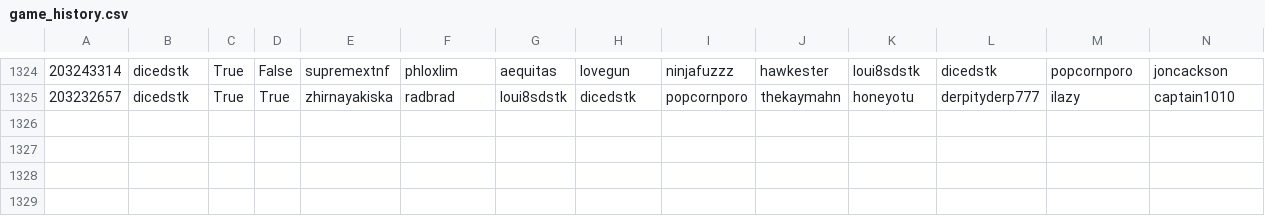
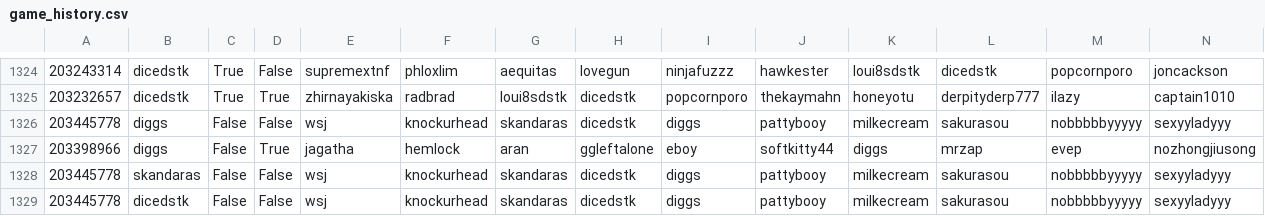
Before and after one commit to DMavec/git_test, a CSV file: data/game_history.csv, drawn as a sheet; only a part is shown, gaps mark what is left out; the diff names each change by its address in the sheet, - before the commit and + after, or states it on an @@ line.

Commit message:
Data update

```diff
--- a/data/game_history.csv
+++ b/data/game_history.csv
+row 1326: 203445778 | diggs | False | False | wsj | knockurhead | skandaras | dicedstk | diggs | pattybooy | milkecream | sakurasou | nobbbbbyyyyy | sexyyladyyy
+row 1327: 203398966 | diggs | False | True | jagatha | hemlock | aran | ggleftalone | eboy | softkitty44 | diggs | mrzap | evep | nozhongjiusong
+row 1328: 203445778 | skandaras | False | False | wsj | knockurhead | skandaras | dicedstk | diggs | pattybooy | milkecream | sakurasou | nobbbbbyyyyy | sexyyladyyy
+row 1329: 203445778 | dicedstk | False | False | wsj | knockurhead | skandaras | dicedstk | diggs | pattybooy | milkecream | sakurasou | nobbbbbyyyyy | sexyyladyyy
```
Also changed, not shown: data/load_log.csv, data/summary-number.csv, 2 other files.
